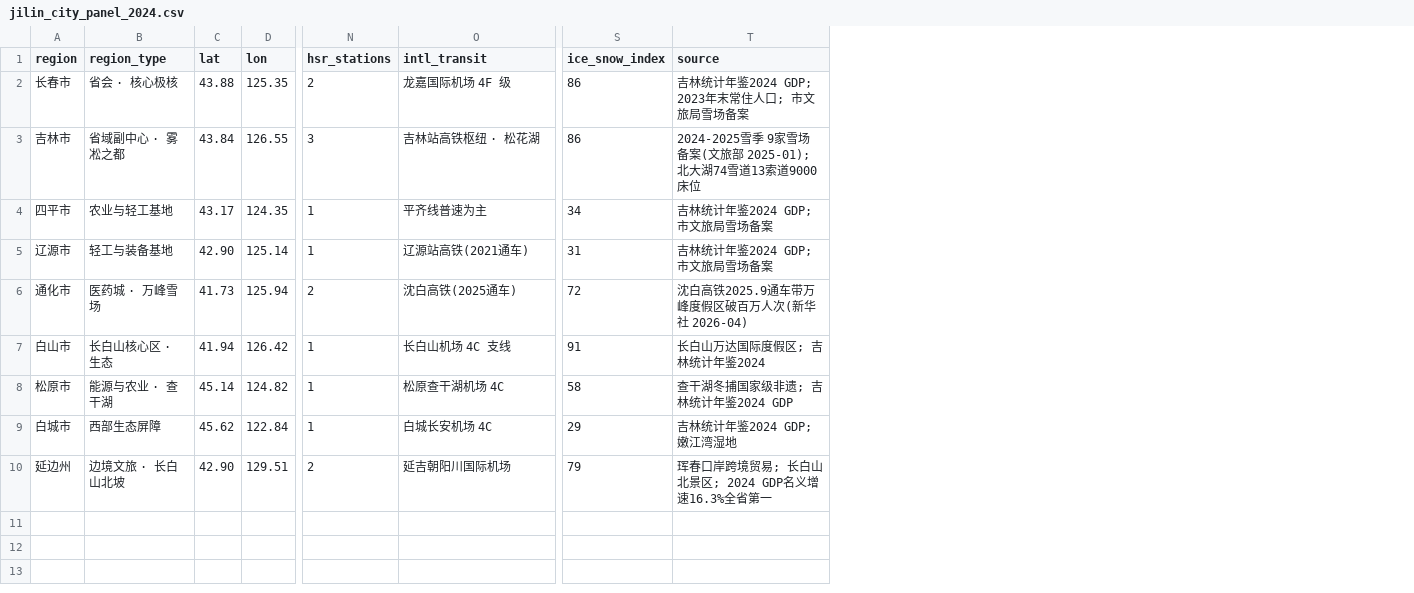
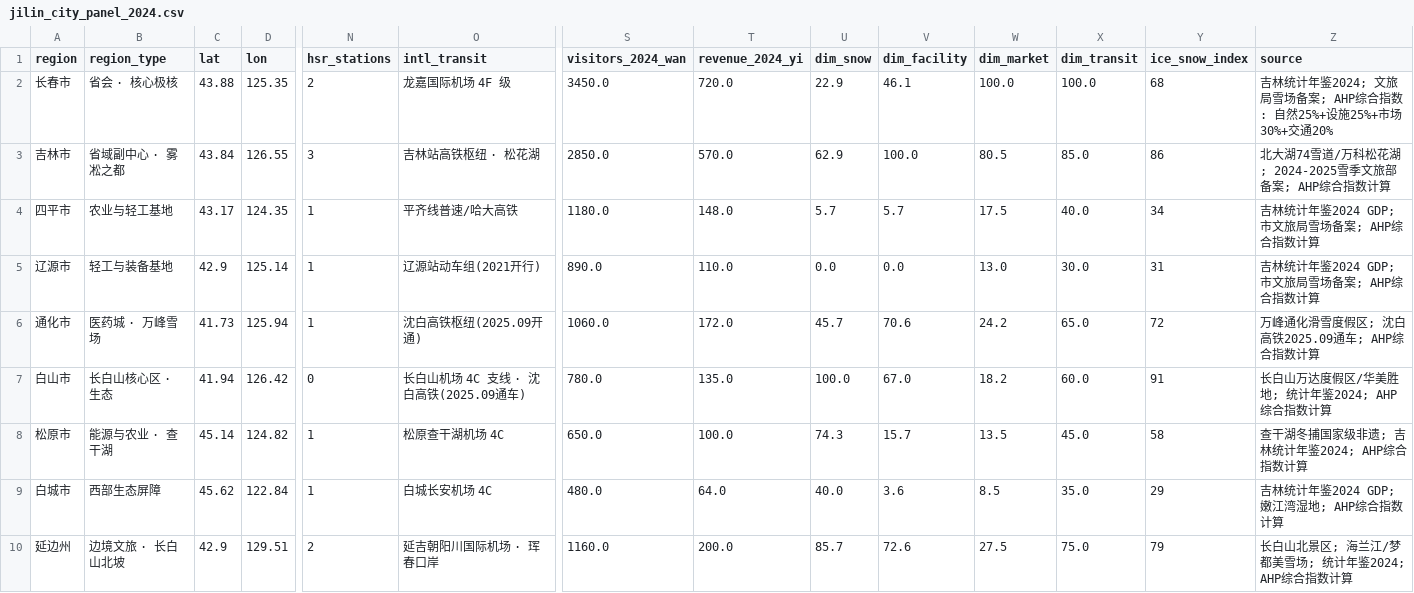
Before and after one commit to dai123x/dai123x.github.io, a CSV file: snow-viz/jilin_city_panel_2024.csv, drawn as a sheet; only a part is shown, gaps mark what is left out; addresses are those after the commit; the diff names each change by its address in the sheet, - before the commit and + after, or states it on an @@ line.

```diff
--- a/snow-viz/jilin_city_panel_2024.csv
+++ b/snow-viz/jilin_city_panel_2024.csv
+column S (visitors_2024_wan), rows 2-10: 3450.0 | 2850.0 | 1180.0 | 890.0 | 1060.0 | 780.0 | 650.0 | 480.0 | 1160.0
+column T (revenue_2024_yi), rows 2-10: 720.0 | 570.0 | 148.0 | 110.0 | 172.0 | 135.0 | 100.0 | 64.0 | 200.0
+column U (dim_snow), rows 2-10: 22.9 | 62.9 | 5.7 | 0.0 | 45.7 | 100.0 | 74.3 | 40.0 | 85.7
+column V (dim_facility), rows 2-10: 46.1 | 100.0 | 5.7 | 0.0 | 70.6 | 67.0 | 15.7 | 3.6 | 72.6
+column W (dim_market), rows 2-10: 100.0 | 80.5 | 17.5 | 13.0 | 24.2 | 18.2 | 13.5 | 8.5 | 27.5
+column X (dim_transit), rows 2-10: 100.0 | 85.0 | 40.0 | 30.0 | 65.0 | 60.0 | 45.0 | 35.0 | 75.0
-Y2 (ice_snow_index): 86
+Y2 (ice_snow_index): 68
-Z2 (source): 吉林统计年鉴2024 GDP; 2023年末常住人口; 市文旅局雪场备案
+Z2 (source): 吉林统计年鉴2024; 文旅局雪场备案; AHP综合指数: 自然25%+设施25%+市场30%+交通20%
-Z3 (source): 2024-2025雪季 9家雪场备案(文旅部 2025-01); 北大湖74雪道13索道9000床位
+Z3 (source): 北大湖74雪道/万科松花湖; 2024-2025雪季文旅部备案; AHP综合指数计算
-O4 (intl_transit): 平齐线普速为主
+O4 (intl_transit): 平齐线普速/哈大高铁
-Z4:Z5 (source): 吉林统计年鉴2024 GDP; 市文旅局雪场备案
+Z4:Z5 (source): 吉林统计年鉴2024 GDP; 市文旅局雪场备案; AHP综合指数计算
-C5 (lat): 42.90
+C5 (lat): 42.9
-O5 (intl_transit): 辽源站高铁(2021通车)
+O5 (intl_transit): 辽源站动车组(2021开行)
-N6 (hsr_stations): 2
+N6 (hsr_stations): 1
-O6 (intl_transit): 沈白高铁(2025通车)
+O6 (intl_transit): 沈白高铁枢纽(2025.09开通)
-Z6 (source): 沈白高铁2025.9通车带万峰度假区破百万人次(新华社 2026-04)
+Z6 (source): 万峰通化滑雪度假区; 沈白高铁2025.09通车; AHP综合指数计算
-N7 (hsr_stations): 1
+N7 (hsr_stations): 0
-O7 (intl_transit): 长白山机场 4C 支线
+O7 (intl_transit): 长白山机场 4C 支线 · 沈白高铁(2025.09通车)
-Z7 (source): 长白山万达国际度假区; 吉林统计年鉴2024
+Z7 (source): 长白山万达度假区/华美胜地; 统计年鉴2024; AHP综合指数计算
-Z8 (source): 查干湖冬捕国家级非遗; 吉林统计年鉴2024 GDP
+Z8 (source): 查干湖冬捕国家级非遗; 吉林统计年鉴2024; AHP综合指数计算
-Z9 (source): 吉林统计年鉴2024 GDP; 嫩江湾湿地
+Z9 (source): 吉林统计年鉴2024 GDP; 嫩江湾湿地; AHP综合指数计算
-C10 (lat): 42.90
+C10 (lat): 42.9
-O10 (intl_transit): 延吉朝阳川国际机场
+O10 (intl_transit): 延吉朝阳川国际机场 · 珲春口岸
-Z10 (source): 珲春口岸跨境贸易; 长白山北景区; 2024 GDP名义增速16.3%全省第一
+Z10 (source): 长白山北景区; 海兰江/梦都美雪场; 统计年鉴2024; AHP综合指数计算
```
Also changed, not shown: snow-viz/ice_snow_policy_targets.csv, snow-viz/jilin_city_panel_2018_2024.csv, 2 other files.
